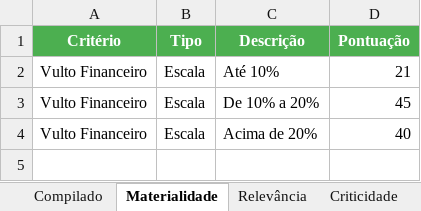
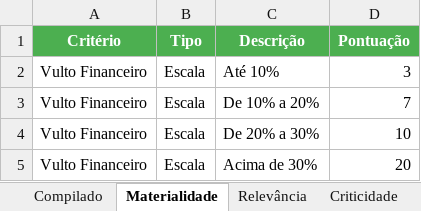
Before and after one commit to Guilhermeksc/ccimar360, an Excel workbook: tabelanova1.xlsx, sheet Materialidade, drawn as a sheet; values as stored, in another font and other column widths than the file's, no borders; addresses are those after the commit; the diff names each change by its address in the sheet, - before the commit and + after, or states it on an @@ line.

```diff
--- a/tabelanova1.xlsx (sheet Materialidade)
+++ b/tabelanova1.xlsx (sheet Materialidade)
-D2 (Pontuação): 21
+D2 (Pontuação): 3
-D3 (Pontuação): 45
+D3 (Pontuação): 7
+row 4: Vulto Financeiro | Escala | De 20% a 30% | 10
-C5 (Descrição): Acima de 20%
+C5 (Descrição): Acima de 30%
-D5 (Pontuação): 40
+D5 (Pontuação): 20
```
Also changed, not shown: sheet Compilado, sheet Relevância, 7 other files.
